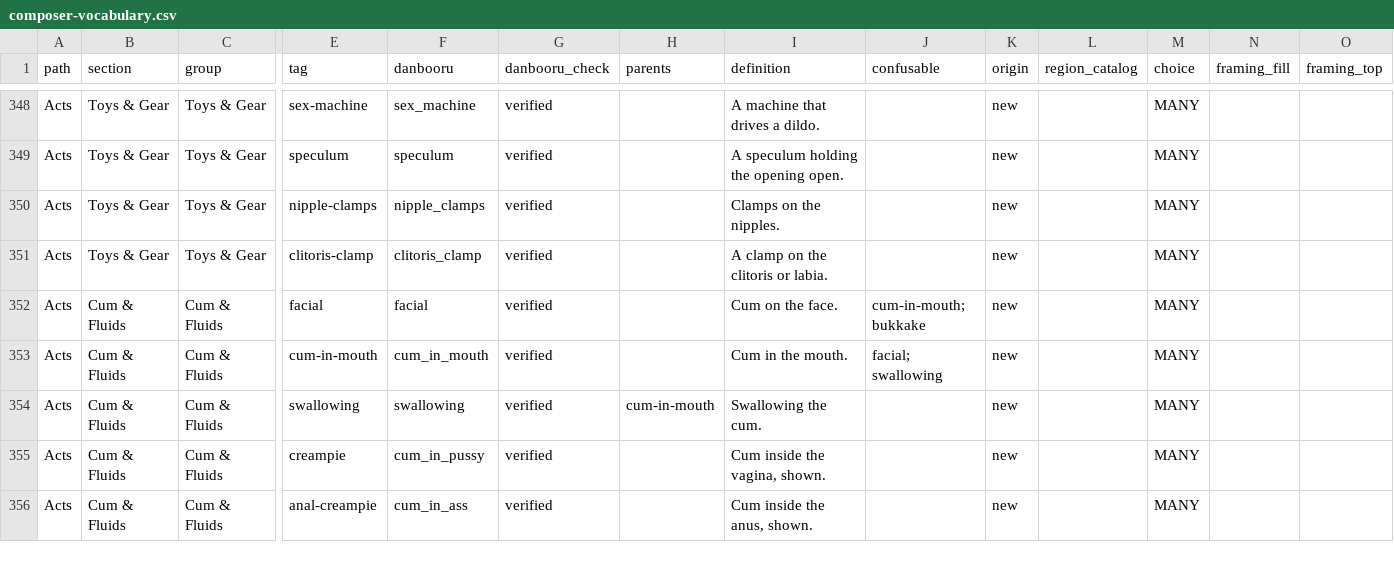
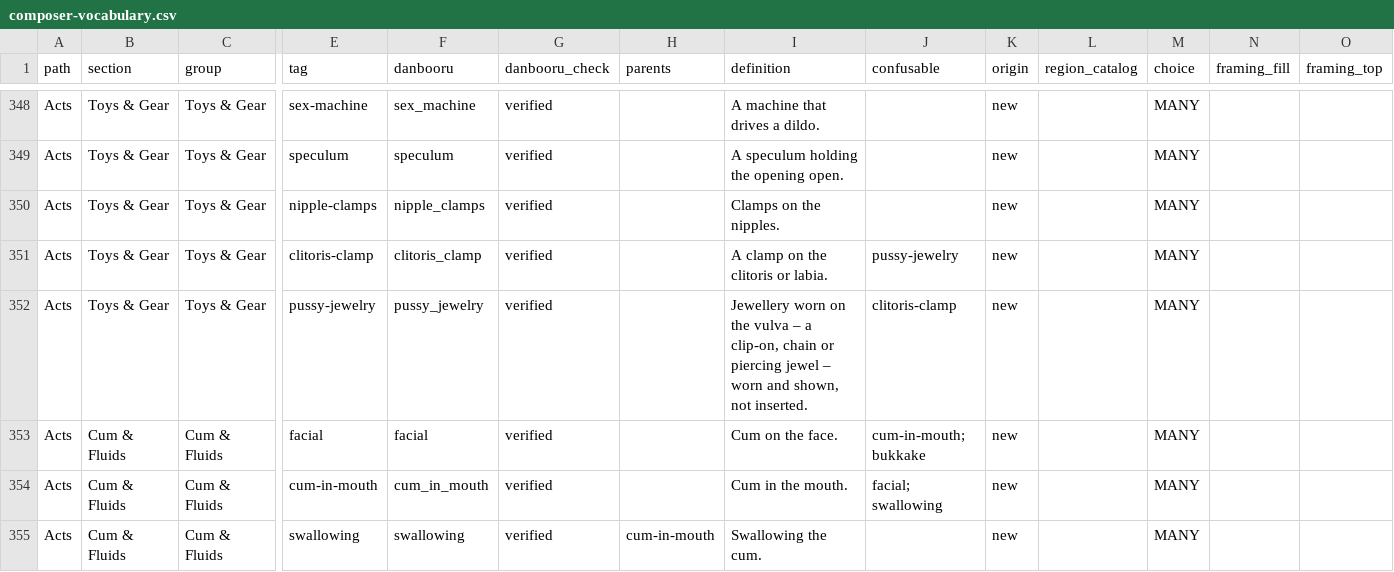
Before and after one commit to josh-890/pulseboard, a CSV file: docs/Tag-Composer/composer-vocabulary.csv, drawn as a sheet; only a part is shown, gaps mark what is left out; the shorter side is filled out with more unchanged rows; rows hold the shown columns only; the diff names each change by its address in the sheet, - before the commit and + after, or states it on an @@ line.

```diff
--- a/docs/Tag-Composer/composer-vocabulary.csv
+++ b/docs/Tag-Composer/composer-vocabulary.csv
-J351 (confusable): (empty)
+J351 (confusable): pussy-jewelry
+row 352: Acts | Toys & Gear | Toys & Gear | pussy-jewelry | pussy_jewelry | verified |  | Jewellery worn on the vulva – a clip-on, chain or piercing jewel – worn and shown, not inserted. | clitoris-clamp | new |  | MANY
```
